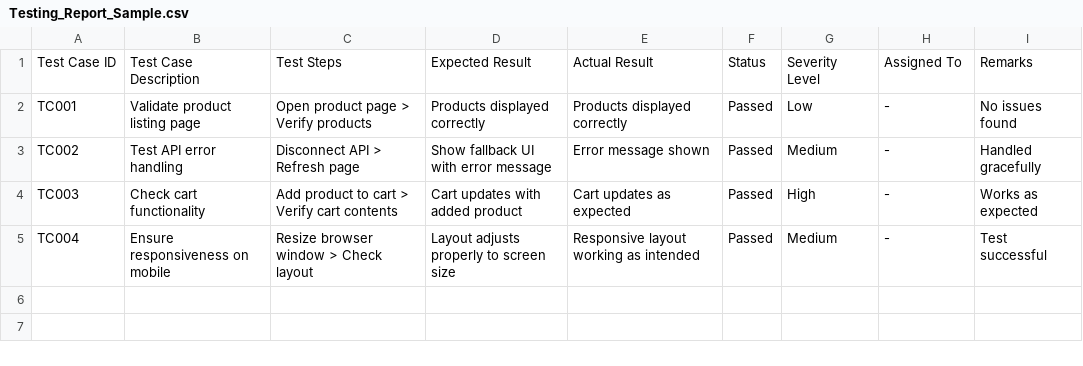
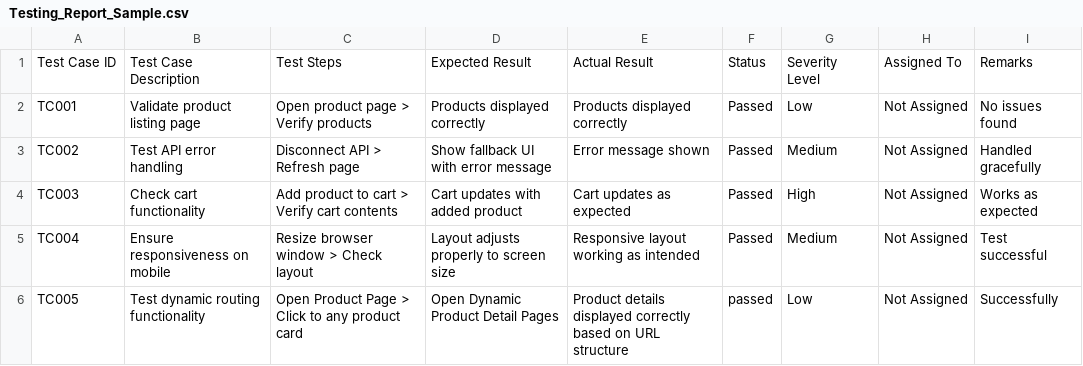
Before and after one commit to Areeshakhan723/Nextjs_JAM_2025-, a CSV file: Docs/Day5/Testing_Report_Sample.csv, drawn as a sheet.

Commit message:
Added Files

```diff
--- a/Docs/Day5/Testing_Report_Sample.csv
+++ b/Docs/Day5/Testing_Report_Sample.csv
@@ -1,5 +1,6 @@
 Test Case ID,Test Case Description,Test Steps,Expected Result,Actual Result,Status,Severity Level,Assigned To,Remarks
-TC001,Validate product listing page,Open product page > Verify products,Products displayed correctly,Products displayed correctly,Passed,Low,-,No issues found
-TC002,Test API error handling,Disconnect API > Refresh page,Show fallback UI with error message,Error message shown,Passed,Medium,-,Handled gracefully
-TC003,Check cart functionality,Add product to cart > Verify cart contents,Cart updates with added product,Cart updates as expected,Passed,High,-,Works as expected
-TC004,Ensure responsiveness on mobile,Resize browser window > Check layout,Layout adjusts properly to screen size,Responsive layout working as intended,Passed,Medium,-,Test successful
+TC001,Validate product listing page,Open product page > Verify products,Products displayed correctly,Products displayed correctly,Passed,Low,Not Assigned,No issues found
+TC002,Test API error handling,Disconnect API > Refresh page,Show fallback UI with error message,Error message shown,Passed,Medium,Not Assigned,Handled gracefully
+TC003,Check cart functionality,Add product to cart > Verify cart contents,Cart updates with added product,Cart updates as expected,Passed,High,Not Assigned,Works as expected
+TC004,Ensure responsiveness on mobile,Resize browser window > Check layout,Layout adjusts properly to screen size,Responsive layout working as intended,Passed,Medium,Not Assigned,Test successful
+TC005,Test dynamic routing  functionality, Open Product Page > Click to any product card, Open Dynamic Product Detail Pages ,Product details displayed correctly based on URL structure ,passed ,Low  , Not Assigned, Successfully
```
